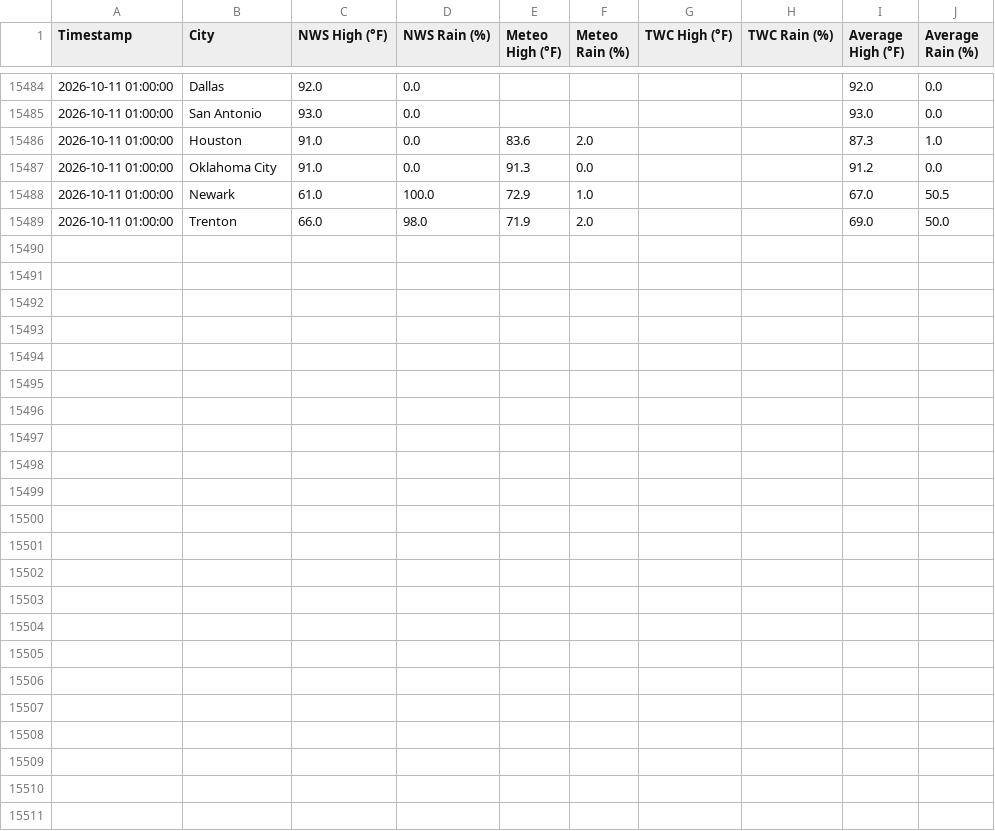
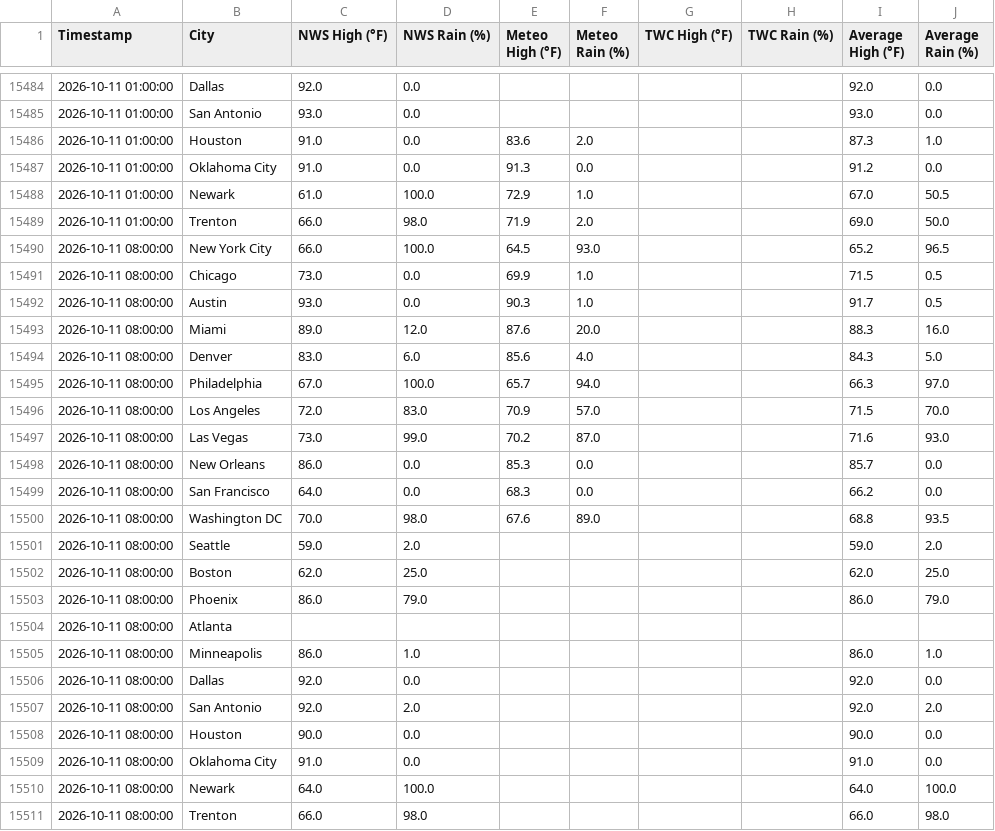
Before and after one commit to joeyboulanger-oss/weather-dashboard, a CSV file: weather_dashboard.csv, drawn as a sheet; only a part is shown, gaps mark what is left out; the diff names each change by its address in the sheet, - before the commit and + after, or states it on an @@ line.

```diff
--- a/weather_dashboard.csv
+++ b/weather_dashboard.csv
+row 15490: 2026-10-11 08:00:00 | New York City | 66.0 | 100.0 | 64.5 | 93.0 |  |  | 65.2 | 96.5
+row 15491: 2026-10-11 08:00:00 | Chicago | 73.0 | 0.0 | 69.9 | 1.0 |  |  | 71.5 | 0.5
+row 15492: 2026-10-11 08:00:00 | Austin | 93.0 | 0.0 | 90.3 | 1.0 |  |  | 91.7 | 0.5
+row 15493: 2026-10-11 08:00:00 | Miami | 89.0 | 12.0 | 87.6 | 20.0 |  |  | 88.3 | 16.0
+row 15494: 2026-10-11 08:00:00 | Denver | 83.0 | 6.0 | 85.6 | 4.0 |  |  | 84.3 | 5.0
+row 15495: 2026-10-11 08:00:00 | Philadelphia | 67.0 | 100.0 | 65.7 | 94.0 |  |  | 66.3 | 97.0
+row 15496: 2026-10-11 08:00:00 | Los Angeles | 72.0 | 83.0 | 70.9 | 57.0 |  |  | 71.5 | 70.0
+row 15497: 2026-10-11 08:00:00 | Las Vegas | 73.0 | 99.0 | 70.2 | 87.0 |  |  | 71.6 | 93.0
+row 15498: 2026-10-11 08:00:00 | New Orleans | 86.0 | 0.0 | 85.3 | 0.0 |  |  | 85.7 | 0.0
+row 15499: 2026-10-11 08:00:00 | San Francisco | 64.0 | 0.0 | 68.3 | 0.0 |  |  | 66.2 | 0.0
+row 15500: 2026-10-11 08:00:00 | Washington DC | 70.0 | 98.0 | 67.6 | 89.0 |  |  | 68.8 | 93.5
+row 15501: 2026-10-11 08:00:00 | Seattle | 59.0 | 2.0 |  |  |  |  | 59.0 | 2.0
+row 15502: 2026-10-11 08:00:00 | Boston | 62.0 | 25.0 |  |  |  |  | 62.0 | 25.0
+row 15503: 2026-10-11 08:00:00 | Phoenix | 86.0 | 79.0 |  |  |  |  | 86.0 | 79.0
+row 15504: 2026-10-11 08:00:00 | Atlanta
+row 15505: 2026-10-11 08:00:00 | Minneapolis | 86.0 | 1.0 |  |  |  |  | 86.0 | 1.0
+row 15506: 2026-10-11 08:00:00 | Dallas | 92.0 | 0.0 |  |  |  |  | 92.0 | 0.0
+row 15507: 2026-10-11 08:00:00 | San Antonio | 92.0 | 2.0 |  |  |  |  | 92.0 | 2.0
+row 15508: 2026-10-11 08:00:00 | Houston | 90.0 | 0.0 |  |  |  |  | 90.0 | 0.0
+row 15509: 2026-10-11 08:00:00 | Oklahoma City | 91.0 | 0.0 |  |  |  |  | 91.0 | 0.0
+row 15510: 2026-10-11 08:00:00 | Newark | 64.0 | 100.0 |  |  |  |  | 64.0 | 100.0
+row 15511: 2026-10-11 08:00:00 | Trenton | 66.0 | 98.0 |  |  |  |  | 66.0 | 98.0
```
